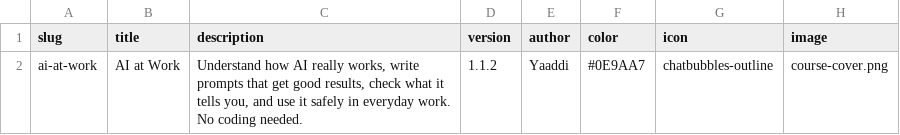
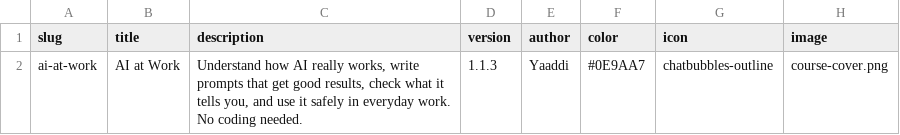
Before and after one commit to yaaddi-courses/ai-at-work, a CSV file: source/meta.csv, drawn as a sheet.

```diff
--- a/source/meta.csv
+++ b/source/meta.csv
@@ -1,2 +1,2 @@
 slug,title,description,version,author,color,icon,image
-ai-at-work,AI at Work,"Understand how AI really works, write prompts that get good results, check what it tells you, and use it safely in everyday work. No coding needed.",1.1.2,Yaaddi,#0E9AA7,chatbubbles-outline,course-cover.png
+ai-at-work,AI at Work,"Understand how AI really works, write prompts that get good results, check what it tells you, and use it safely in everyday work. No coding needed.",1.1.3,Yaaddi,#0E9AA7,chatbubbles-outline,course-cover.png
```
Also changed, not shown: source/cards.csv, 4 other files.
